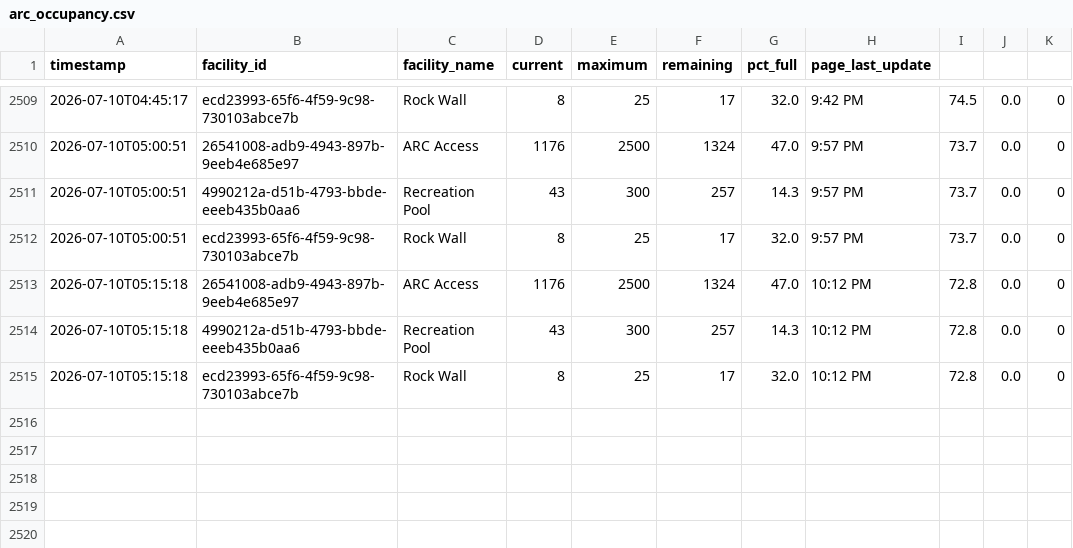
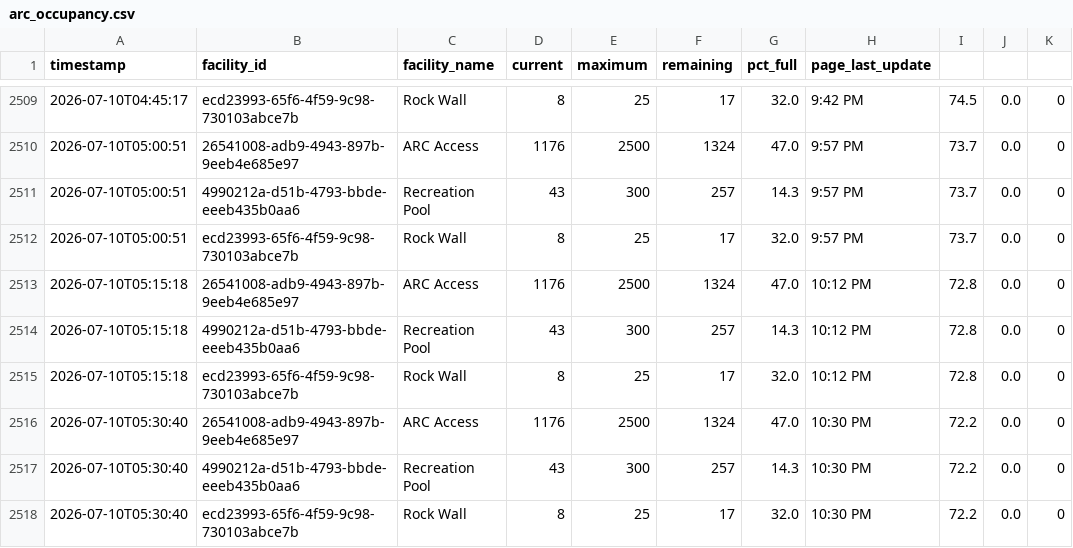
Before and after one commit to ergoldman/arc-pulse, a CSV file: arc_occupancy.csv, drawn as a sheet; only a part is shown, gaps mark what is left out; the diff names each change by its address in the sheet, - before the commit and + after, or states it on an @@ line.

```diff
--- a/arc_occupancy.csv
+++ b/arc_occupancy.csv
+row 2516: 2026-07-10T05:30:40 | 26541008-adb9-4943-897b-9eeb4e685e97 | ARC Access | 1176 | 2500 | 1324 | 47.0 | 10:30 PM | 72.2 | 0.0 | 0
+row 2517: 2026-07-10T05:30:40 | 4990212a-d51b-4793-bbde-eeeb435b0aa6 | Recreation Pool | 43 | 300 | 257 | 14.3 | 10:30 PM | 72.2 | 0.0 | 0
+row 2518: 2026-07-10T05:30:40 | ecd23993-65f6-4f59-9c98-730103abce7b | Rock Wall | 8 | 25 | 17 | 32.0 | 10:30 PM | 72.2 | 0.0 | 0
```
Also changed, not shown: 1 other file.
